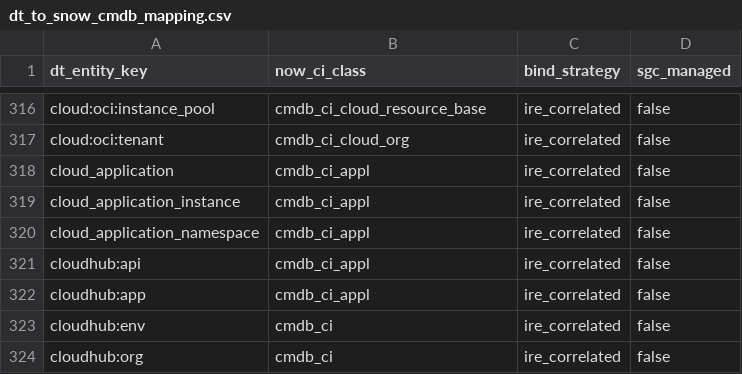
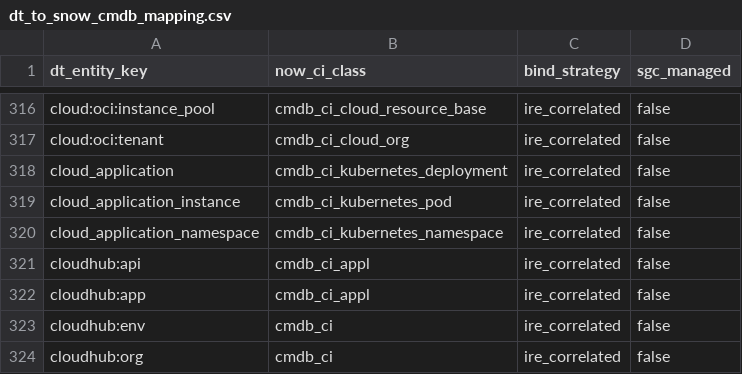
Before and after one commit to aericjw/aiops-dt-now, a CSV file: mapping/dt_to_snow_cmdb_mapping.csv, drawn as a sheet; only a part is shown, gaps mark what is left out.

```diff
--- a/mapping/dt_to_snow_cmdb_mapping.csv
+++ b/mapping/dt_to_snow_cmdb_mapping.csv
@@ -317,5 +317,5 @@ cloud:oci:instance_pool,cmdb_ci_cloud_resource_base,ire_correlated,false
 cloud:oci:tenant,cmdb_ci_cloud_org,ire_correlated,false
-cloud_application,cmdb_ci_appl,ire_correlated,false
-cloud_application_instance,cmdb_ci_appl,ire_correlated,false
-cloud_application_namespace,cmdb_ci_appl,ire_correlated,false
+cloud_application,cmdb_ci_kubernetes_deployment,ire_correlated,false
+cloud_application_instance,cmdb_ci_kubernetes_pod,ire_correlated,false
+cloud_application_namespace,cmdb_ci_kubernetes_namespace,ire_correlated,false
 cloudhub:api,cmdb_ci_appl,ire_correlated,false
```
Also changed, not shown: 4 other files.
